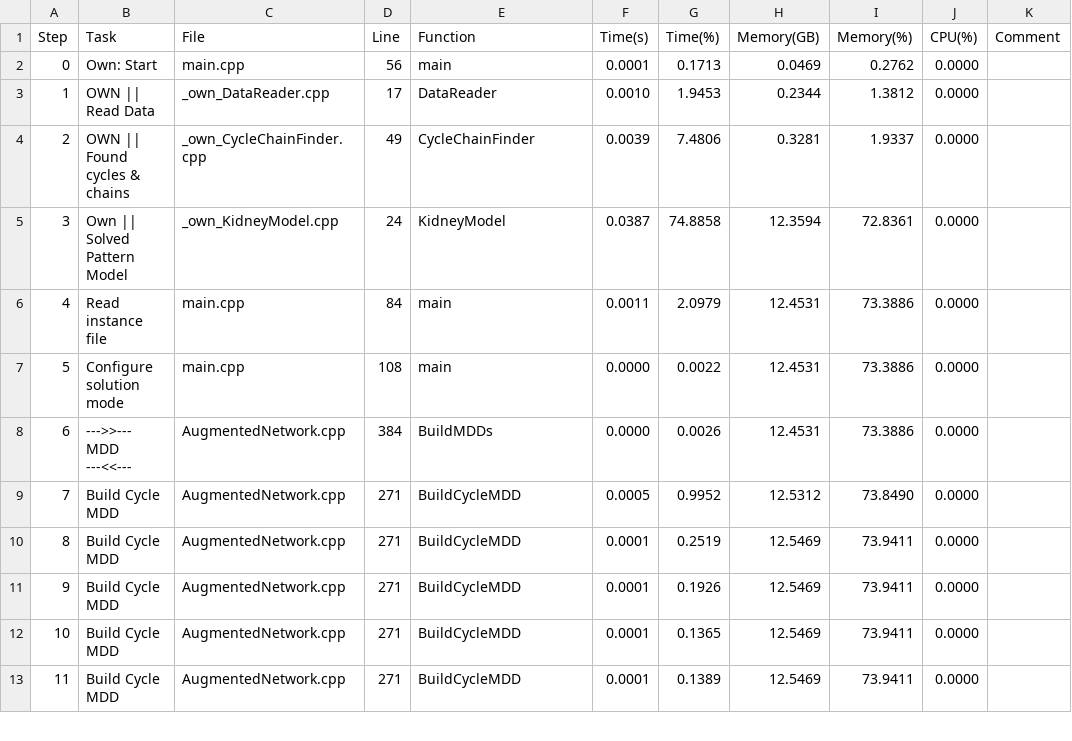
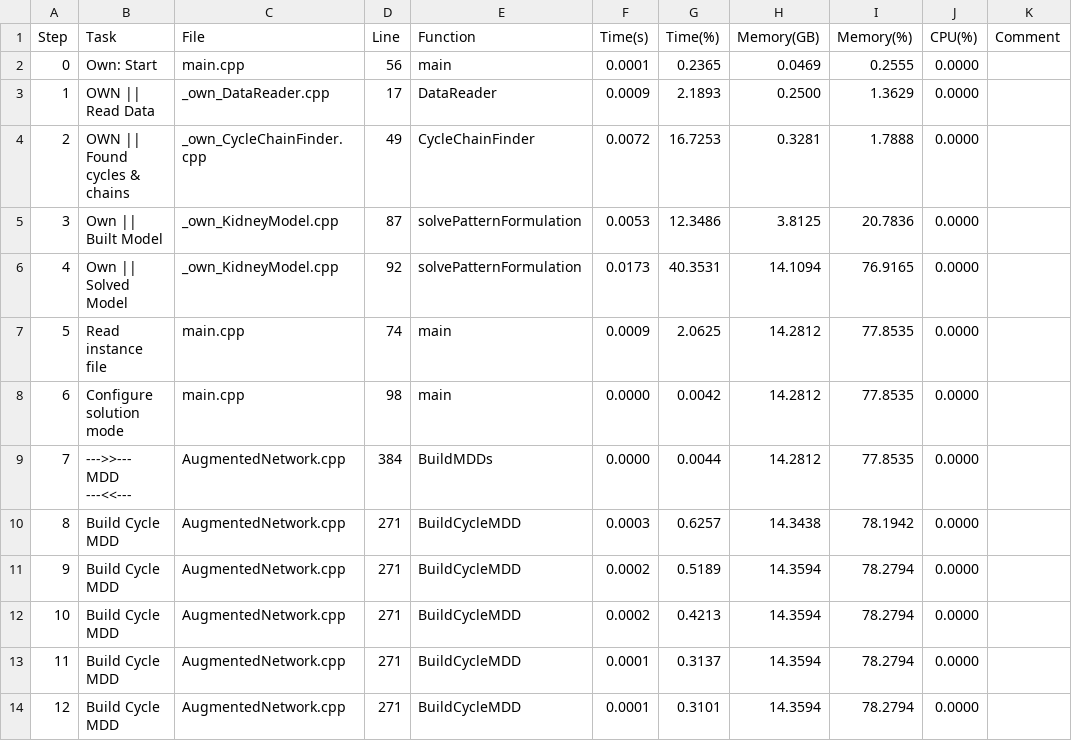
Before and after one commit to jMiers1/KidneyExchangeOptimization, a CSV file: logs/2024-11-16_:_Kidney_Matching_16_0_:_KP_Num1_N16_A0.csv, drawn as a sheet; only a part is shown; removed rows and columns are numbered as before the commit, all else as after; the diff covers the shown part only; the diff names each change by its address in the sheet, - before the commit and + after, or states it on an @@ line.

```diff
--- a/logs/2024-11-16_:_Kidney_Matching_16_0_:_KP_Num1_N16_A0.csv
+++ b/logs/2024-11-16_:_Kidney_Matching_16_0_:_KP_Num1_N16_A0.csv
-G2 (Time(%)): 0.1713
+G2 (Time(%)): 0.2365
-I2 (Memory(%)): 0.2762
+I2 (Memory(%)): 0.2555
-F3 (Time(s)): 0.0010
+F3 (Time(s)): 0.0009
-G3 (Time(%)): 1.9453
+G3 (Time(%)): 2.1893
-H3 (Memory(GB)): 0.2344
+H3 (Memory(GB)): 0.2500
-I3 (Memory(%)): 1.3812
+I3 (Memory(%)): 1.3629
-F4 (Time(s)): 0.0039
+F4 (Time(s)): 0.0072
-G4 (Time(%)): 7.4806
+G4 (Time(%)): 16.7253
-I4 (Memory(%)): 1.9337
+I4 (Memory(%)): 1.7888
-row 5: 3 | Own || Solved Pattern Model | _own_KidneyModel.cpp | 24 | KidneyModel | 0.0387 | 74.8858 | 12.3594 | 72.8361 | 0.0000
+row 5: 3 | Own || Built Model | _own_KidneyModel.cpp | 87 | solvePatternFormulation | 0.0053 | 12.3486 | 3.8125 | 20.7836 | 0.0000
+row 6: 4 | Own || Solved Model | _own_KidneyModel.cpp | 92 | solvePatternFormulation | 0.0173 | 40.3531 | 14.1094 | 76.9165 | 0.0000
@@ column A (Step) renumbered from row 7 down @@
-D7 (Line): 84
+D7 (Line): 74
-F7 (Time(s)): 0.0011
+F7 (Time(s)): 0.0009
-G7 (Time(%)): 2.0979
+G7 (Time(%)): 2.0625
-H7:H9 (Memory(GB)): 12.4531
+H7:H9 (Memory(GB)): 14.2812
-I7:I9 (Memory(%)): 73.3886
+I7:I9 (Memory(%)): 77.8535
-D8 (Line): 108
+D8 (Line): 98
-G8 (Time(%)): 0.0022
+G8 (Time(%)): 0.0042
-G9 (Time(%)): 0.0026
+G9 (Time(%)): 0.0044
-F10 (Time(s)): 0.0005
+F10 (Time(s)): 0.0003
-G10 (Time(%)): 0.9952
+G10 (Time(%)): 0.6257
-H10 (Memory(GB)): 12.5312
+H10 (Memory(GB)): 14.3438
-I10 (Memory(%)): 73.8490
+I10 (Memory(%)): 78.1942
-F11:F12 (Time(s)): 0.0001
+F11:F12 (Time(s)): 0.0002
-G11 (Time(%)): 0.2519
+G11 (Time(%)): 0.5189
-H11:H14 (Memory(GB)): 12.5469
+H11:H14 (Memory(GB)): 14.3594
-I11:I14 (Memory(%)): 73.9411
+I11:I14 (Memory(%)): 78.2794
-G12 (Time(%)): 0.1926
+G12 (Time(%)): 0.4213
-G13 (Time(%)): 0.1365
+G13 (Time(%)): 0.3137
-G14 (Time(%)): 0.1389
+G14 (Time(%)): 0.3101
```
Also changed, not shown: 114 edited cells elsewhere in this file, 7 other files.
